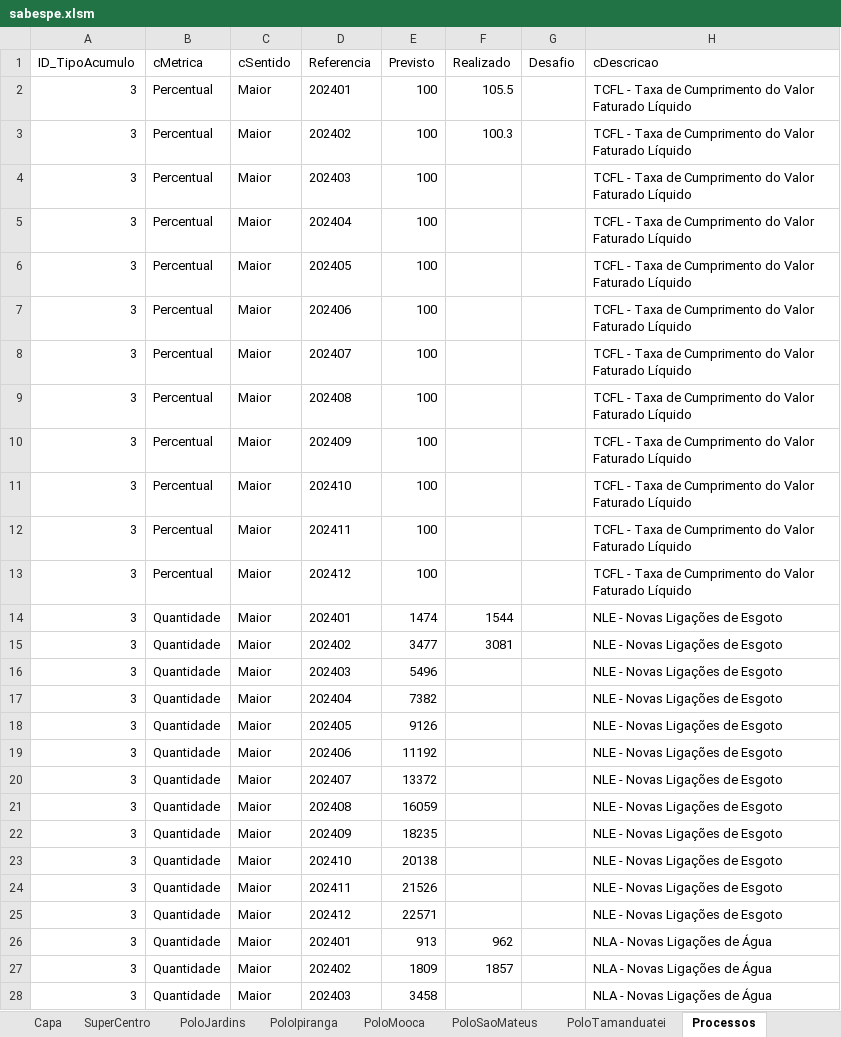
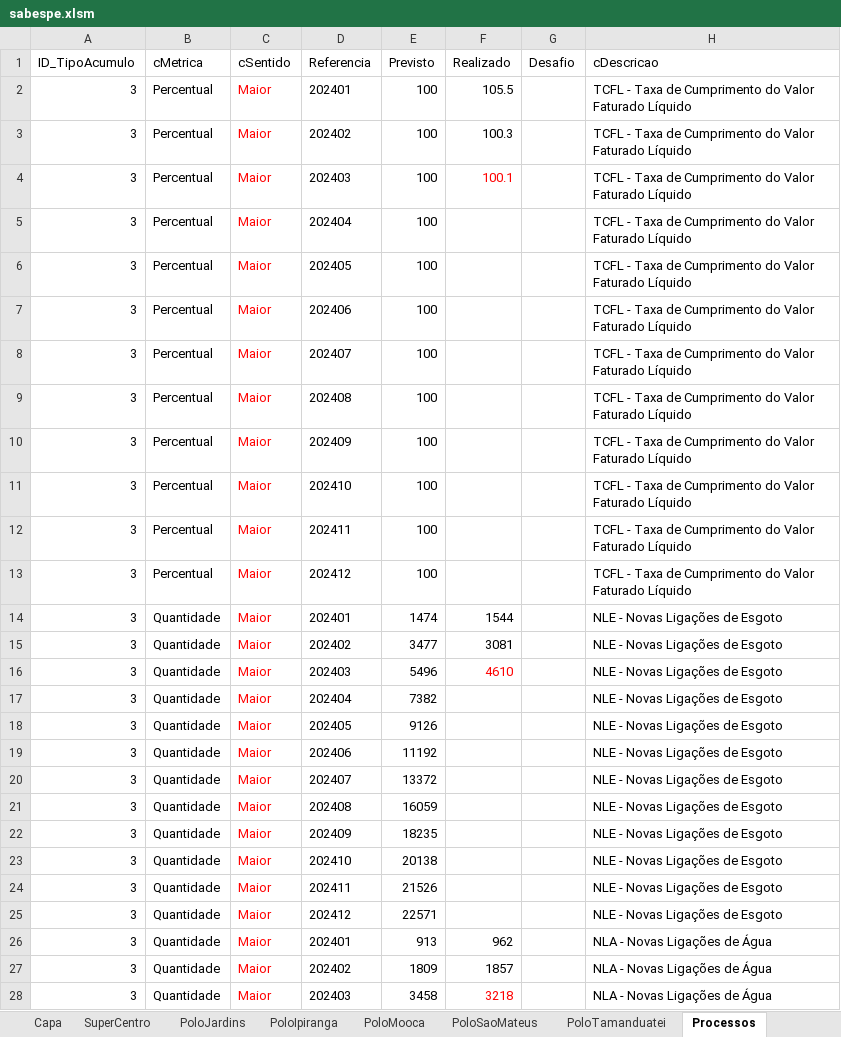
Before and after one commit to PedroBatista-dev/projeto-sabespe, an Excel workbook: projeto-sabespe/src/assets/sabespe.xlsm, sheet Processos, drawn as a sheet; only a part is shown; values as stored, in another font and other column widths than the file's, no borders; table styles not drawn; the diff covers the shown part only; the diff names each change by its address in the sheet, - before the commit and + after, or states it on an @@ line.

```diff
--- a/projeto-sabespe/src/assets/sabespe.xlsm (sheet Processos)
+++ b/projeto-sabespe/src/assets/sabespe.xlsm (sheet Processos)
-C2:C28 text colour: black
+C2:C28 text colour: #FF0000
-F4 (Realizado): (empty)
+F4 (Realizado): 100.1
-F16 (Realizado): (empty)
+F16 (Realizado): 4610
-F28 (Realizado): (empty)
+F28 (Realizado): 3218
```
Also changed, not shown: 218 edited cells and cell formats elsewhere in this sheet, sheet SuperCentro, sheet PoloJardins, sheet PoloSaoMateus, sheet PoloIpiranga, sheet PoloMooca, sheet PoloTamanduatei, 1 more sheet, 54 other files.
